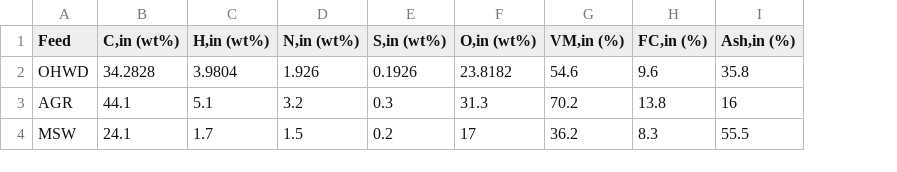
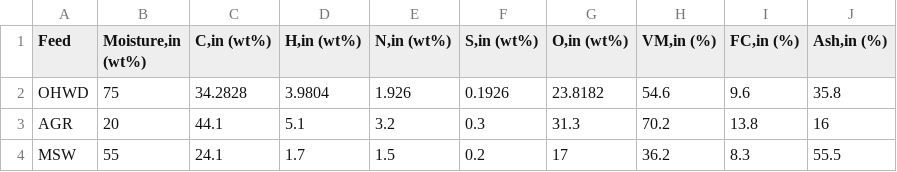
Before and after one commit to pimct/MIRA_project, a CSV file: data/datasets/feed_data.csv, drawn as a sheet; the diff names each change by its address in the sheet, - before the commit and + after, or states it on an @@ line.

Commit message:
Revise feed data

```diff
--- a/data/datasets/feed_data.csv
+++ b/data/datasets/feed_data.csv
+column B (Moisture,in (wt%)), rows 2-4: 75 | 20 | 55
```
Also changed, not shown: 1 other file.
